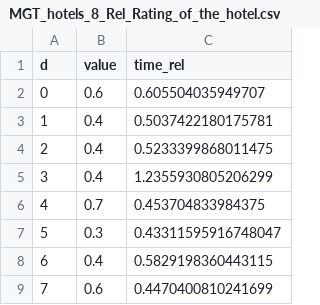
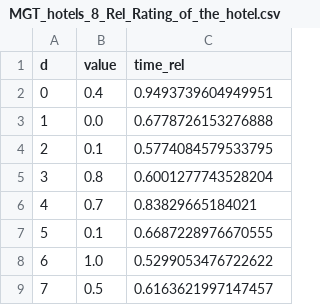
Before and after one commit to sohrabnamazinia/Personalized-Top-K-Set-Queries, a CSV file: MGT_hotels_8_Rel_Rating_of_the_hotel.csv, drawn as a sheet.

```diff
--- a/MGT_hotels_8_Rel_Rating_of_the_hotel.csv
+++ b/MGT_hotels_8_Rel_Rating_of_the_hotel.csv
@@ -1,9 +1,9 @@
 d,value,time_rel
-0,0.6,0.605504035949707
-1,0.4,0.5037422180175781
-2,0.4,0.5233399868011475
-3,0.4,1.2355930805206299
-4,0.7,0.453704833984375
-5,0.3,0.43311595916748047
-6,0.4,0.5829198360443115
-7,0.6,0.4470400810241699
+0,0.4,0.9493739604949951
+1,0.0,0.6778726153276888
+2,0.1,0.5774084579533795
+3,0.8,0.6001277743528204
+4,0.7,0.83829665184021
+5,0.1,0.6687228976670555
+6,1.0,0.5299053476722622
+7,0.5,0.6163621997147457
```
Also changed, not shown: MGT_hotels_64_Rel_Rating_of_the_hotel.csv, MGT_hotels_8_Div_Physical_distance_of_the_hotels.csv, 9 other files.
